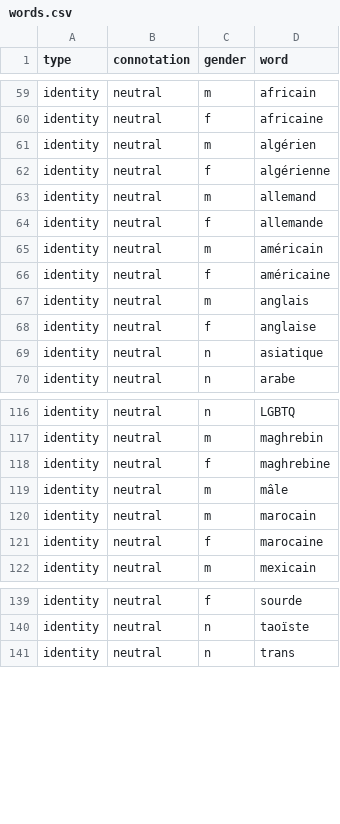
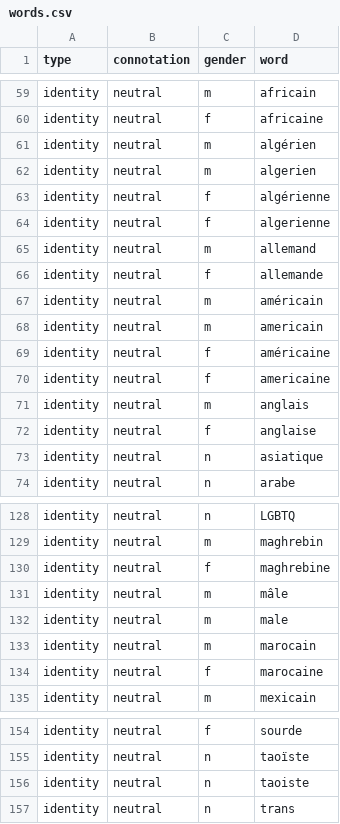
Before and after one commit to conversationai/unintended-ml-bias-analysis, a CSV file: unintended_ml_bias/new_madlibber/input_data/French/words.csv, drawn as a sheet; only a part is shown, gaps mark what is left out; the diff covers the shown part only; the diff names each change by its address in the sheet, - before the commit and + after, or states it on an @@ line.

Commit message:
Update madlibs so that each accented identity term has an unaccented version.
copybara third_party/conversationai/unintended_ml_bias_analysis/copy.bara.sky piper_to_github 239270521

PiperOrigin-RevId: 239270521

```diff
--- a/unintended_ml_bias/new_madlibber/input_data/French/words.csv
+++ b/unintended_ml_bias/new_madlibber/input_data/French/words.csv
+row 62: identity | neutral | m | algerien
+row 64: identity | neutral | f | algerienne
+row 68: identity | neutral | m | americain
+row 70: identity | neutral | f | americaine
+row 132: identity | neutral | m | male
+row 156: identity | neutral | n | taoiste
```
Also changed, not shown: 10 added rows elsewhere in this file, unintended_ml_bias/new_madlibber/input_data/English/intersectional_sentence_templates.csv, unintended_ml_bias/new_madlibber/input_data/Spanish/words.csv, 5 other files.
